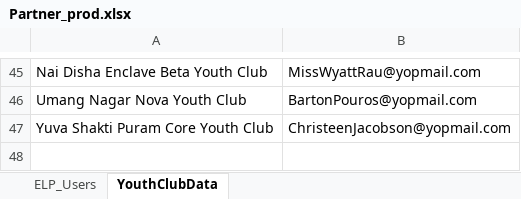
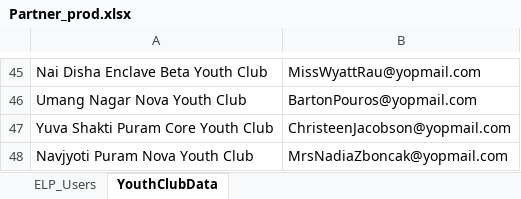
Before and after one commit to nishantsharma-dic/MYBharat-Automation, an Excel workbook: resources/Partner_prod.xlsx, sheet YouthClubData, drawn as a sheet; only a part is shown, gaps mark what is left out; values as stored, in another font and other column widths than the file's, no borders; the diff names each change by its address in the sheet, - before the commit and + after, or states it on an @@ line.

```diff
--- a/resources/Partner_prod.xlsx (sheet YouthClubData)
+++ b/resources/Partner_prod.xlsx (sheet YouthClubData)
+row 48: Navjyoti Puram Nova Youth Club | MrsNadiaZboncak@yopmail.com
```
Also changed, not shown: resources/Event_Name.xlsx, resources/Youth_beta.xlsx, 3 other files.
